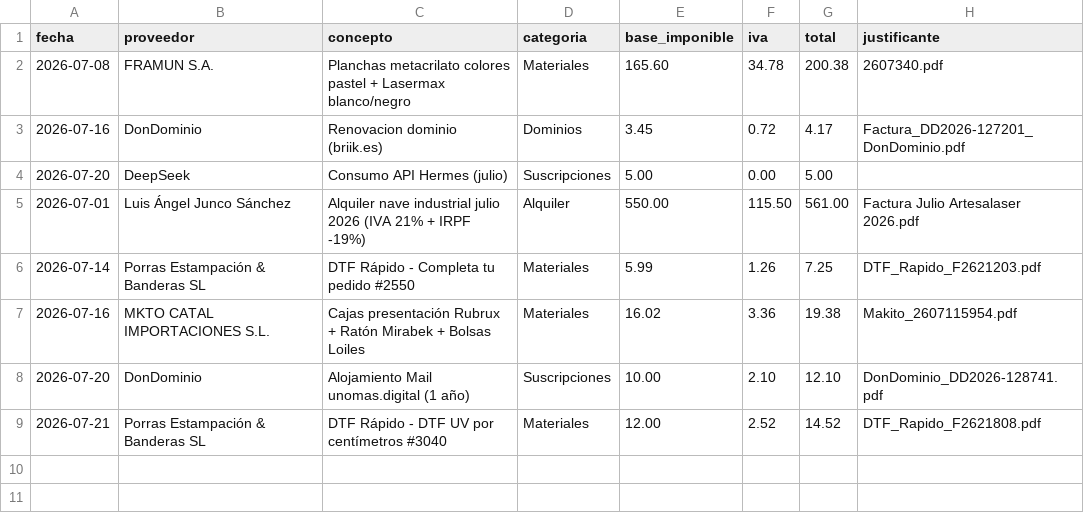
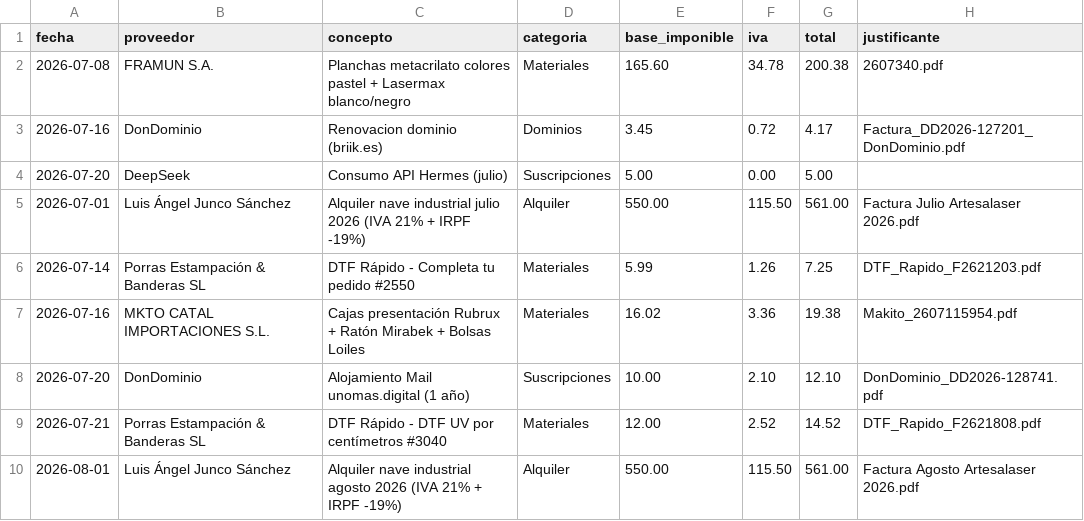
Before and after one commit to AntonioJose81/artesalaser-dashboard, a CSV file: gastos.csv, drawn as a sheet.

Commit message:
Facturas agosto: SA MIRAT 314,60 + GAGO 143,99 + alquiler 561,00

```diff
--- a/gastos.csv
+++ b/gastos.csv
@@ -9 +9,2 @@ fecha,proveedor,concepto,categoria,base_imponible,iva,total,justificante
 2026-07-21,Porras Estampación & Banderas SL,DTF Rápido - DTF UV por centímetros #3040,Materiales,12.00,2.52,14.52,DTF_Rapido_F2621808.pdf
+2026-08-01,Luis Ángel Junco Sánchez,Alquiler nave industrial agosto 2026 (IVA 21% + IRPF -19%),Alquiler,550.00,115.50,561.00,Factura Agosto Artesalaser 2026.pdf
```
